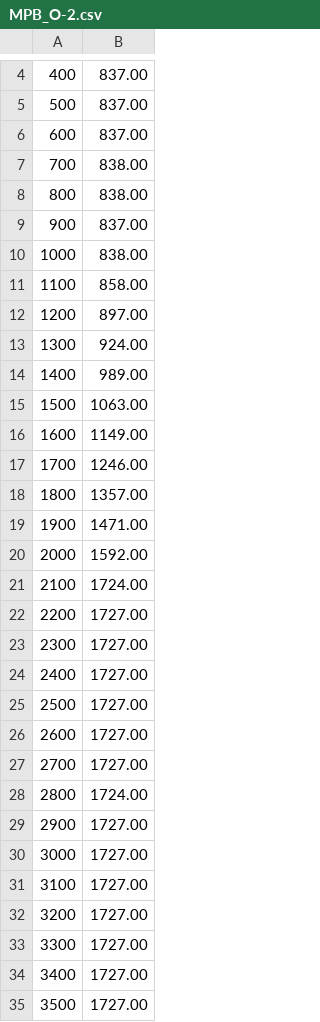
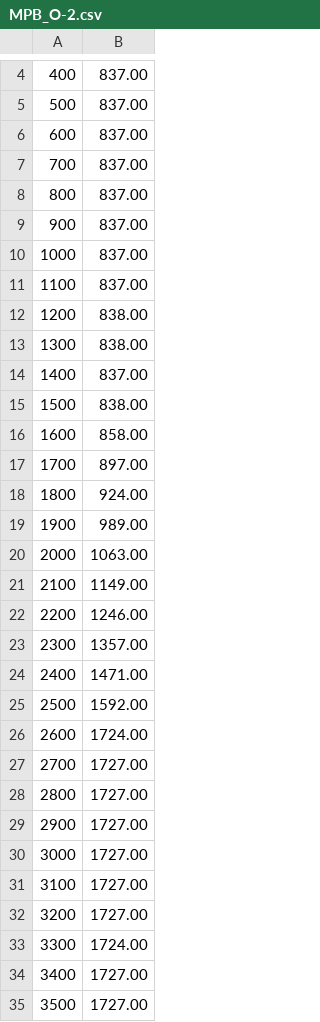
Before and after one commit to FranciscoCarruthers/Fisica-TPs, a CSV file: TP1/Mediciones Fisica/piso madera/MPB_O-2.csv, drawn as a sheet; only a part is shown, gaps mark what is left out; the diff covers the shown part only.

```diff
--- a/TP1/Mediciones Fisica/piso madera/MPB_O-2.csv
+++ b/TP1/Mediciones Fisica/piso madera/MPB_O-2.csv
@@ -6,24 +6,24 @@
 600,837.00
-700,838.00
-800,838.00
+700,837.00
+800,837.00
 900,837.00
-1000,838.00
-1100,858.00
-1200,897.00
-1300,924.00
-1400,989.00
-1500,1063.00
-1600,1149.00
-1700,1246.00
-1800,1357.00
-1900,1471.00
-2000,1592.00
-2100,1724.00
-2200,1727.00
-2300,1727.00
-2400,1727.00
-2500,1727.00
-2600,1727.00
+1000,837.00
+1100,837.00
+1200,838.00
+1300,838.00
+1400,837.00
+1500,838.00
+1600,858.00
+1700,897.00
+1800,924.00
+1900,989.00
+2000,1063.00
+2100,1149.00
+2200,1246.00
+2300,1357.00
+2400,1471.00
+2500,1592.00
+2600,1724.00
 2700,1727.00
-2800,1724.00
+2800,1727.00
 2900,1727.00
@@ -32,3 +32,3 @@
 3200,1727.00
-3300,1727.00
+3300,1724.00
 3400,1727.00
```
Also changed, not shown: 5 added rows and 23 edited cells elsewhere in this file, TP1/Mediciones Fisica/papel boligoma papel/M_OP-3.csv, TP1/Mediciones Fisica/papel boligoma papel/V_O-2.csv, 15 other files.
